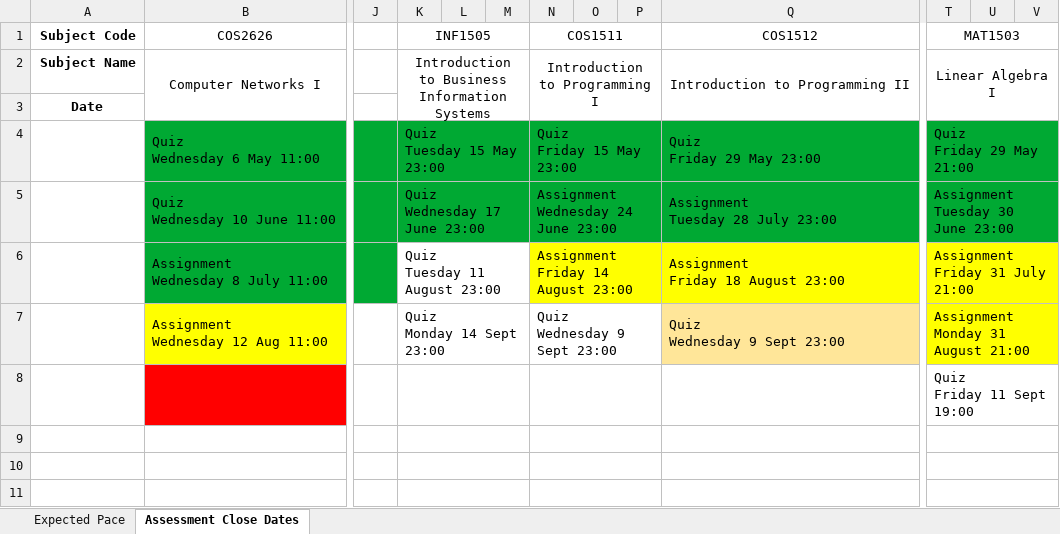
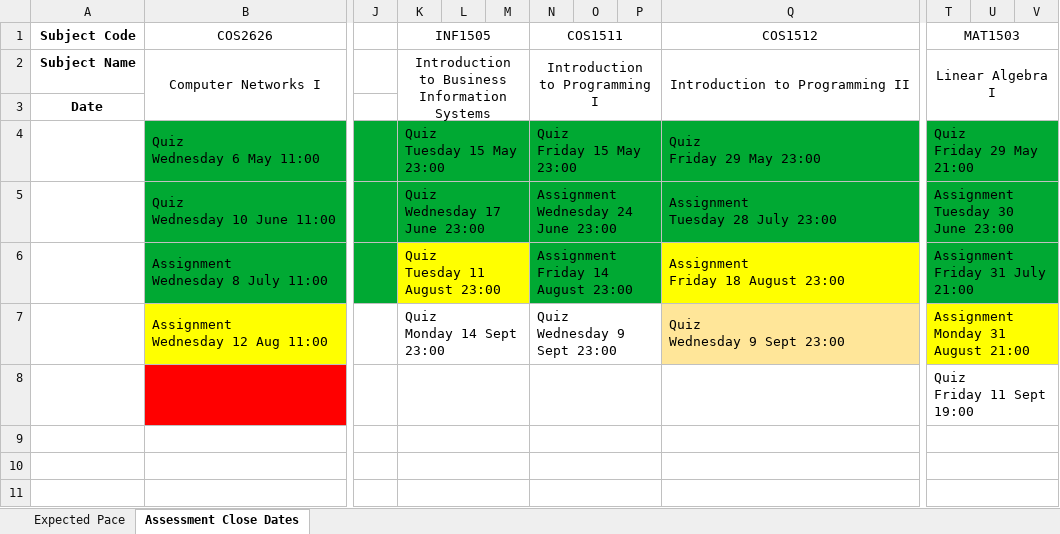
Before and after one commit to SparrowZA/UniSA, an Excel workbook: curriculum.xlsx, sheet Assessment Close Dates, drawn as a sheet; only a part is shown, gaps mark what is left out; values as stored, in another font and other column widths than the file's, no borders; the diff names each change by its address in the sheet, - before the commit and + after, or states it on an @@ line.

Commit message:
Finished assignment

```diff
--- a/curriculum.xlsx (sheet Assessment Close Dates)
+++ b/curriculum.xlsx (sheet Assessment Close Dates)
-K6:M6 fill: none
+K6:M6 fill: #FFFF00
-N6:P6 fill: #FFFF00
+N6:P6 fill: #00A933
-T6:V6 fill: #FFFF00
+T6:V6 fill: #00A933
```
